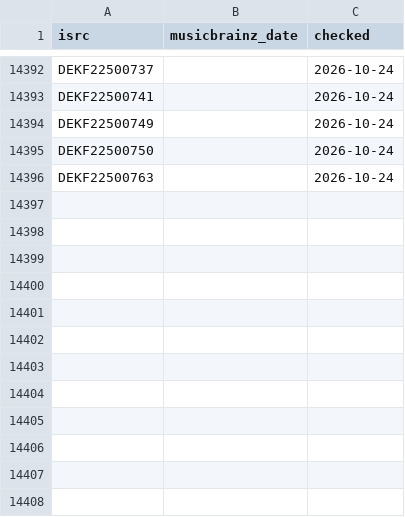
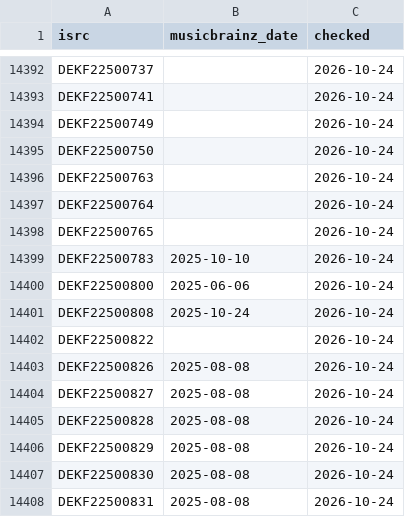
Before and after one commit to sverigeleague/Music, a CSV file: data/isrc_dates.csv, drawn as a sheet; only a part is shown, gaps mark what is left out; the diff names each change by its address in the sheet, - before the commit and + after, or states it on an @@ line.

```diff
--- a/data/isrc_dates.csv
+++ b/data/isrc_dates.csv
+row 14397: DEKF22500764 |  | 2026-10-24
+row 14398: DEKF22500765 |  | 2026-10-24
+row 14399: DEKF22500783 | 2025-10-10 | 2026-10-24
+row 14400: DEKF22500800 | 2025-06-06 | 2026-10-24
+row 14401: DEKF22500808 | 2025-10-24 | 2026-10-24
+row 14402: DEKF22500822 |  | 2026-10-24
+row 14403: DEKF22500826 | 2025-08-08 | 2026-10-24
+row 14404: DEKF22500827 | 2025-08-08 | 2026-10-24
+row 14405: DEKF22500828 | 2025-08-08 | 2026-10-24
+row 14406: DEKF22500829 | 2025-08-08 | 2026-10-24
+row 14407: DEKF22500830 | 2025-08-08 | 2026-10-24
+row 14408: DEKF22500831 | 2025-08-08 | 2026-10-24
```
Also changed, not shown: 1 other file.
